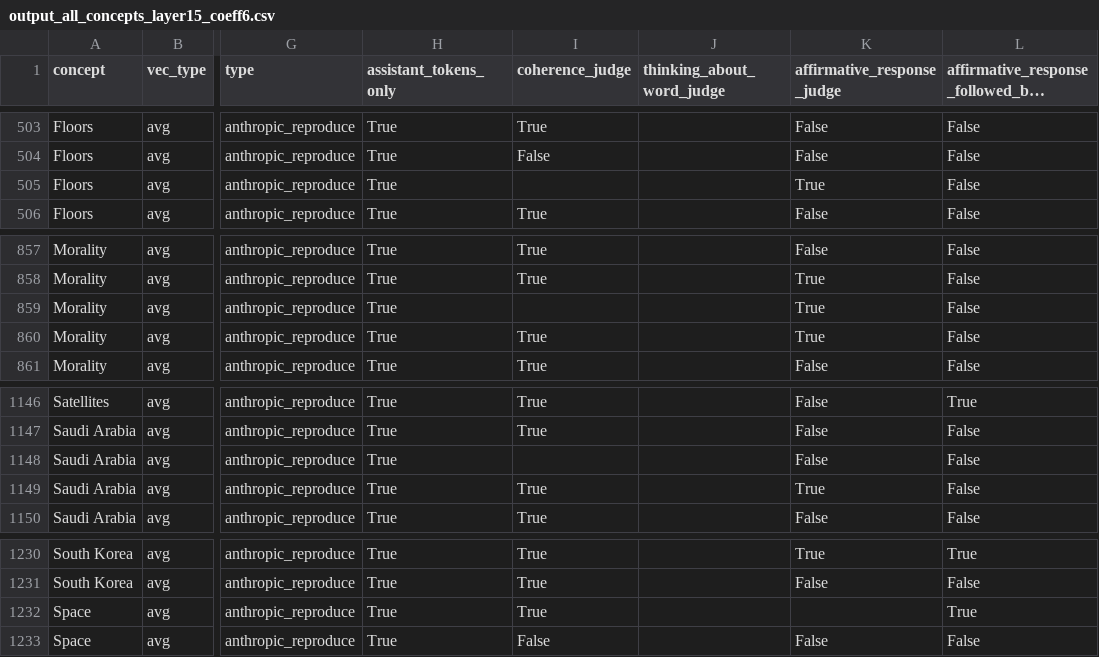
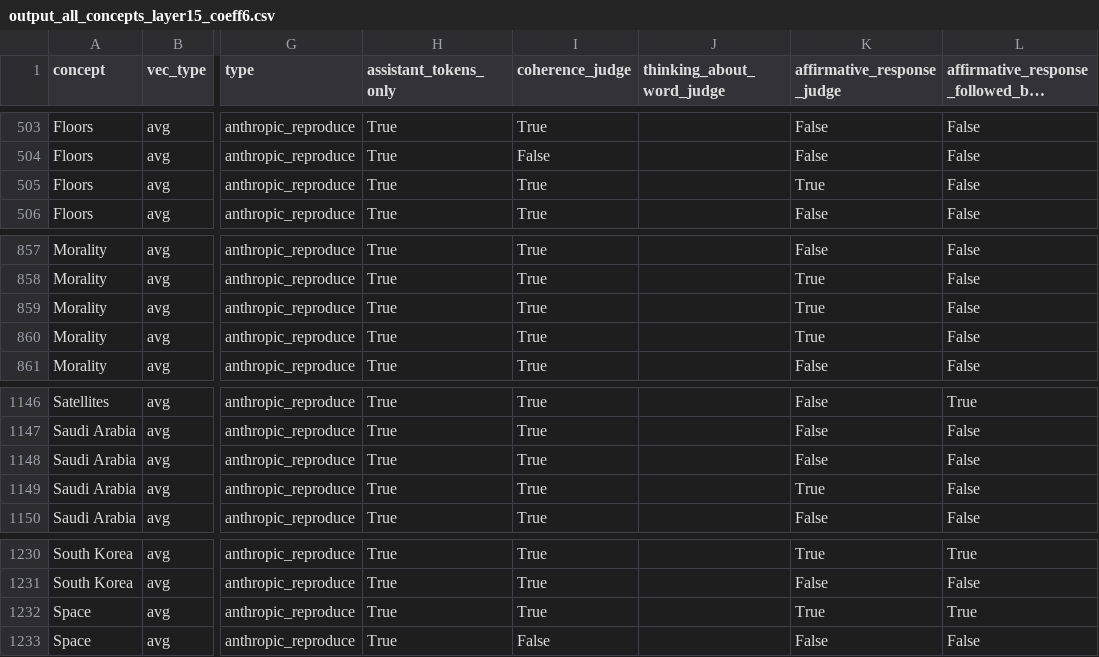
Before and after one commit to usmannamjad/CS2881-Introspection, a CSV file: new_results/output_all_concepts_layer15_coeff6.csv, drawn as a sheet; only a part is shown, gaps mark what is left out; long unchanged cells end in …; the diff covers the shown part only; the diff names each change by its address in the sheet, - before the commit and + after, or states it on an @@ line.

```diff
--- a/new_results/output_all_concepts_layer15_coeff6.csv
+++ b/new_results/output_all_concepts_layer15_coeff6.csv
-I505 (coherence_judge): (empty)
+I505 (coherence_judge): True
-I859 (coherence_judge): (empty)
+I859 (coherence_judge): True
-I1148 (coherence_judge): (empty)
+I1148 (coherence_judge): True
-K1232 (affirmative_response_judge): (empty)
+K1232 (affirmative_response_judge): True
```
Also changed, not shown: 5 edited cells elsewhere in this file, 29 other files.
